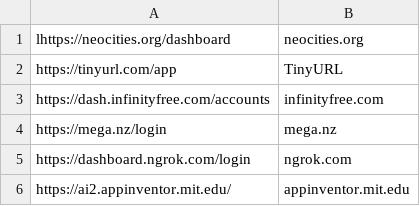
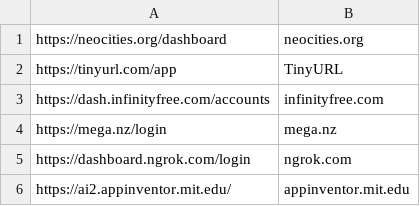
Before and after one commit to IvanildoMendes/ivanildomendes.github.io, a CSV file: app/lista.csv, drawn as a sheet; only a part is shown.

Commit message:
Fix URL formatting in lista.csv

```diff
--- a/app/lista.csv
+++ b/app/lista.csv
@@ -1,2 +1,2 @@
-lhttps://neocities.org/dashboard|neocities.org
+https://neocities.org/dashboard|neocities.org
 https://tinyurl.com/app|TinyURL
```
